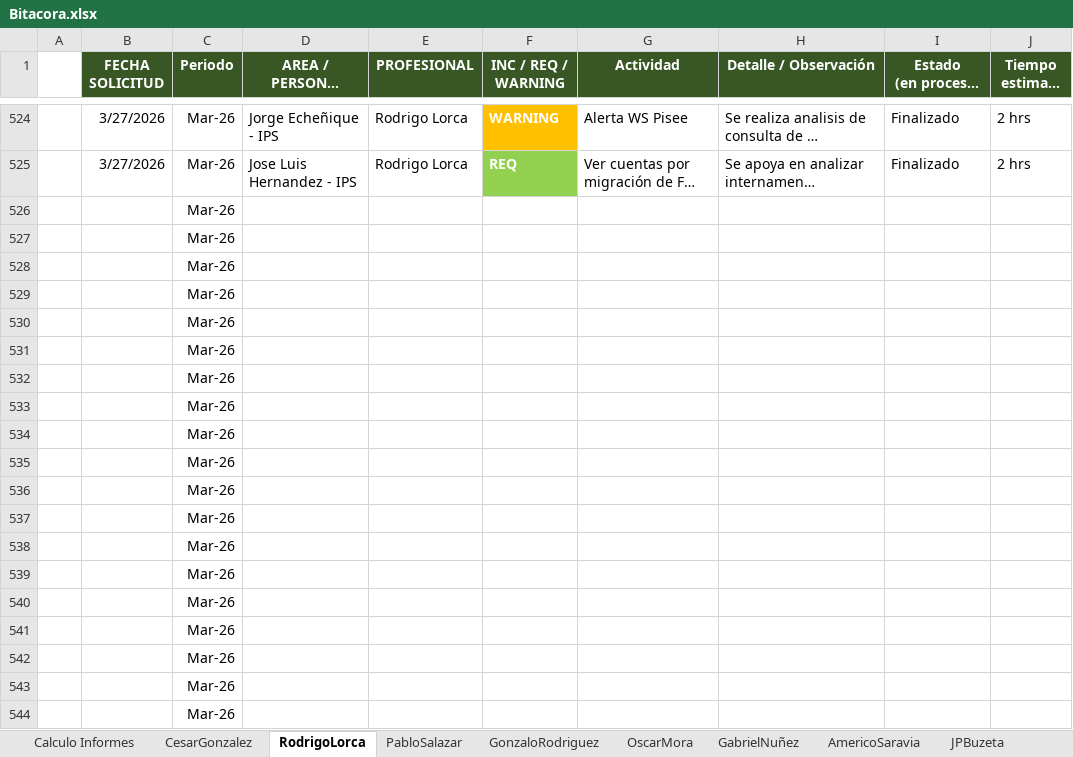
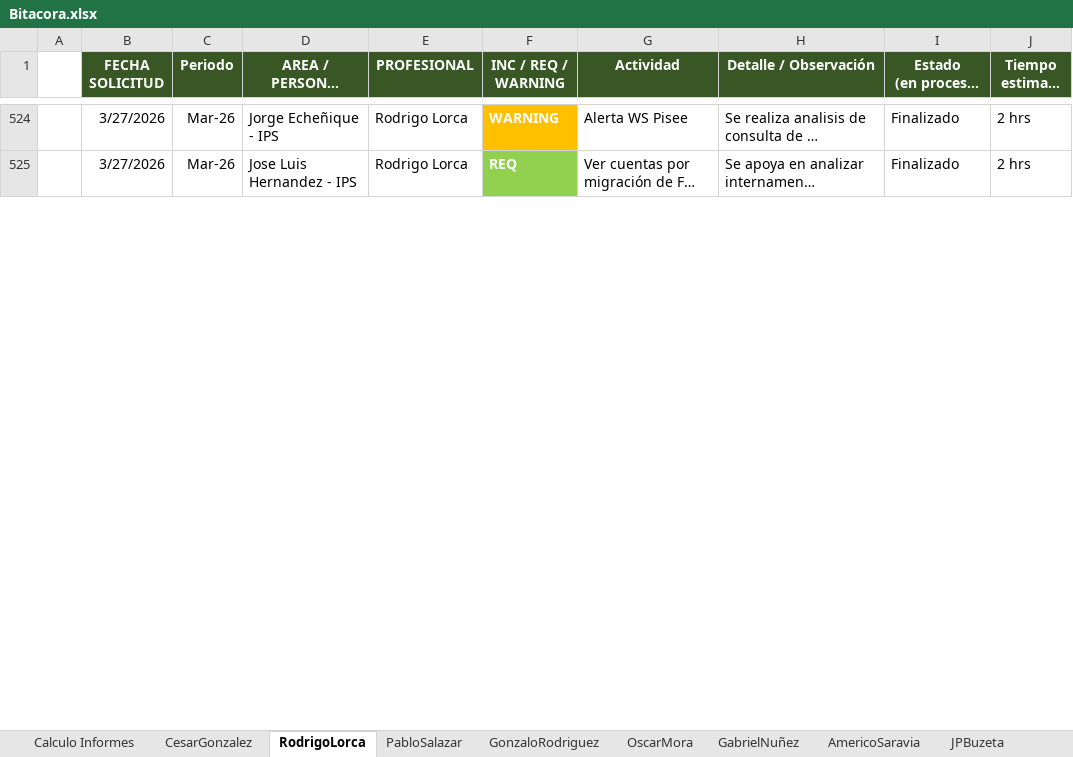
Before and after one commit to MagpMax/Auxiliar, an Excel workbook: Docs/Bitacora.xlsx, sheet RodrigoLorca, drawn as a sheet; only a part is shown, gaps mark what is left out; long unchanged cells end in …; values as stored, in another font and other column widths than the file's, no borders; conditional formats not drawn; removed rows and columns are numbered as before the commit, all else as after; the diff covers the shown part only; the diff names each change by its address in the sheet, - before the commit and + after, or states it on an @@ line.

```diff
--- a/Docs/Bitacora.xlsx (sheet RodrigoLorca)
+++ b/Docs/Bitacora.xlsx (sheet RodrigoLorca)
-row 526:  |  | Mar-26
-row 527:  |  | Mar-26
-row 528:  |  | Mar-26
-row 529:  |  | Mar-26
-row 530:  |  | Mar-26
-row 531:  |  | Mar-26
-row 532:  |  | Mar-26
-row 533:  |  | Mar-26
-row 534:  |  | Mar-26
-row 535:  |  | Mar-26
-row 536:  |  | Mar-26
-row 537:  |  | Mar-26
-row 538:  |  | Mar-26
-row 539:  |  | Mar-26
-row 540:  |  | Mar-26
-row 541:  |  | Mar-26
-row 542:  |  | Mar-26
-row 543:  |  | Mar-26
-row 544:  |  | Mar-26
```
Also changed, not shown: 75 added rows, 23 removed rows, 1 edited cell and cell formats elsewhere in this sheet, sheet AmericoSaravia, sheet JPBuzeta, sheet CarlosJara, sheet CristiánVásquez, sheet OscarMora, sheet GabrielNuñez, 4 more sheets, other sheet tabs, formulas that keep their value, charts or pictures, 7 other files.
